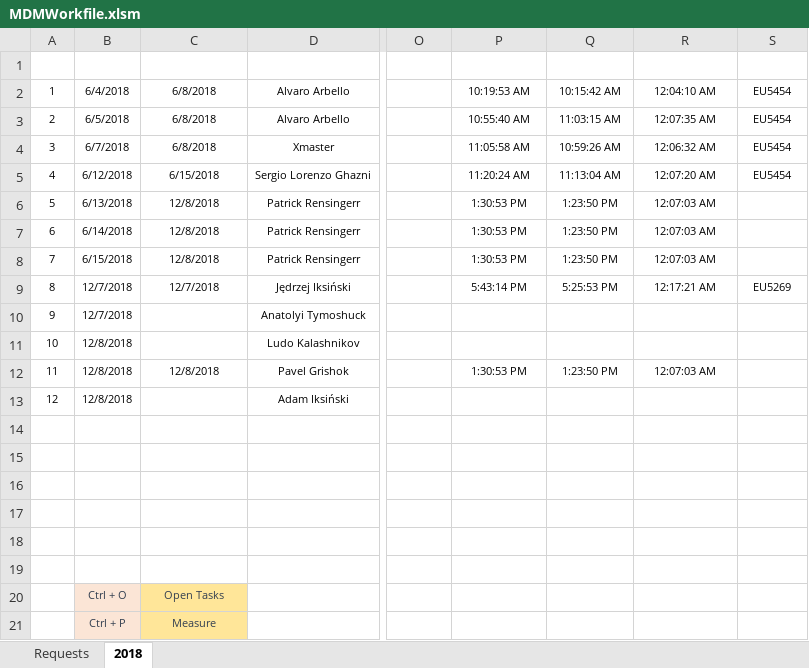
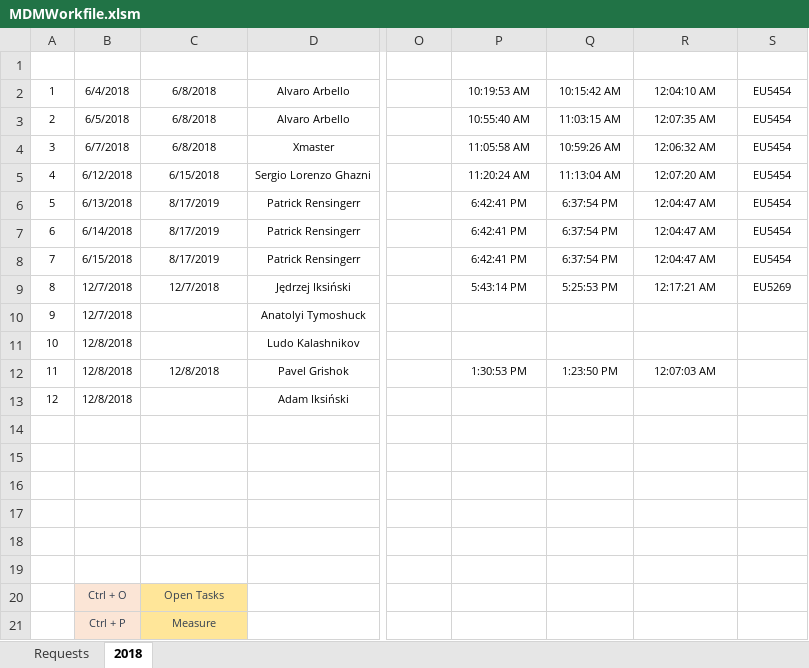
Before and after one commit to adann96/MaterialMDWorkfileProject, an Excel workbook: MDMWorkfile.xlsm, sheet 2018, drawn as a sheet; only a part is shown, gaps mark what is left out; values as stored, in another font and other column widths than the file's, no borders; charts and pictures and conditional formats and table styles not drawn; the diff names each change by its address in the sheet, - before the commit and + after, or states it on an @@ line.

Commit message:
Add files via upload

```diff
--- a/MDMWorkfile.xlsm (sheet 2018)
+++ b/MDMWorkfile.xlsm (sheet 2018)
-C6:C8 (CompletionDate): 12/8/2018
+C6:C8 (CompletionDate): 8/17/2019
-P6:P8 (FinishMeasure): 1:30:53 PM
+P6:P8 (FinishMeasure): 6:42:41 PM
-Q6:Q8 (StarMeasure): 1:23:50 PM
+Q6:Q8 (StarMeasure): 6:37:54 PM
-R6:R8 (TimeOfMeasure): 12:07:03 AM
+R6:R8 (TimeOfMeasure): 12:04:47 AM
-S6:S8 (Processor): (empty)
+S6:S8 (Processor): EU5454
```
Also changed, not shown: sheet Requests.
